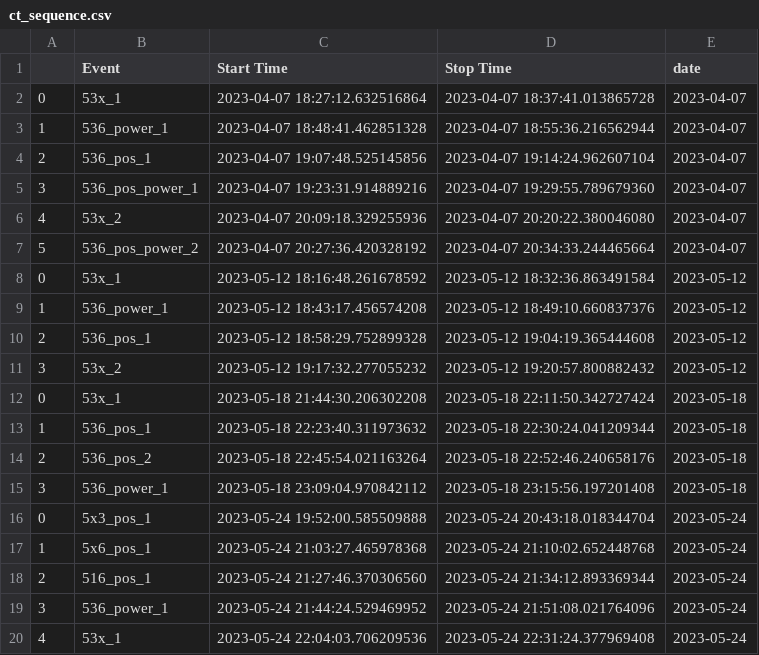
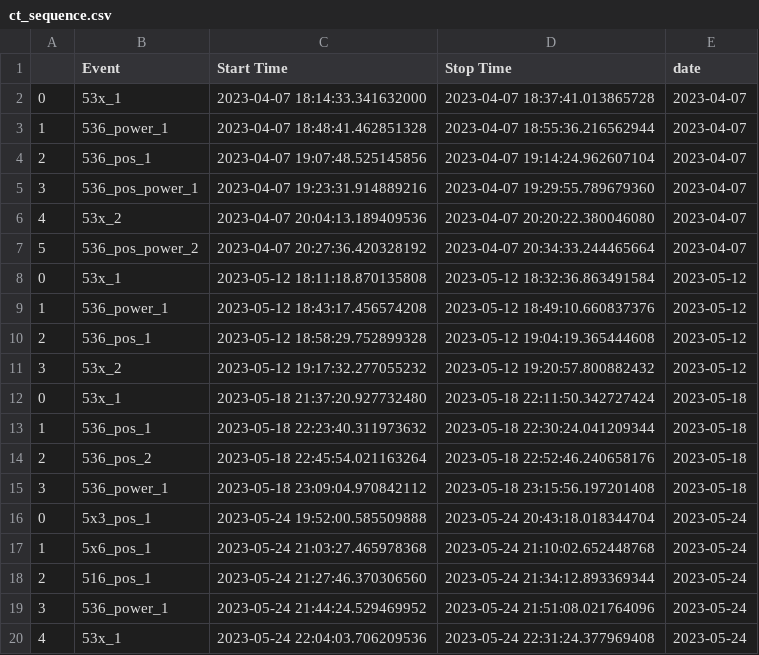
Before and after one commit to MHDLab-Projects/MHD-Photoionization, a CSV file: experiment/metadata/ct_sequence.csv, drawn as a sheet.

Commit message:
extend 53x sequence windows
to include 0 kwt test cases

```diff
--- a/experiment/metadata/ct_sequence.csv
+++ b/experiment/metadata/ct_sequence.csv
@@ -1,3 +1,3 @@
 ,Event,Start Time,Stop Time,date
-0,53x_1,2023-04-07 18:27:12.632516864,2023-04-07 18:37:41.013865728,2023-04-07
+0,53x_1,2023-04-07 18:14:33.341632000,2023-04-07 18:37:41.013865728,2023-04-07
 1,536_power_1,2023-04-07 18:48:41.462851328,2023-04-07 18:55:36.216562944,2023-04-07
@@ -5,5 +5,5 @@
 3,536_pos_power_1,2023-04-07 19:23:31.914889216,2023-04-07 19:29:55.789679360,2023-04-07
-4,53x_2,2023-04-07 20:09:18.329255936,2023-04-07 20:20:22.380046080,2023-04-07
+4,53x_2,2023-04-07 20:04:13.189409536,2023-04-07 20:20:22.380046080,2023-04-07
 5,536_pos_power_2,2023-04-07 20:27:36.420328192,2023-04-07 20:34:33.244465664,2023-04-07
-0,53x_1,2023-05-12 18:16:48.261678592,2023-05-12 18:32:36.863491584,2023-05-12
+0,53x_1,2023-05-12 18:11:18.870135808,2023-05-12 18:32:36.863491584,2023-05-12
 1,536_power_1,2023-05-12 18:43:17.456574208,2023-05-12 18:49:10.660837376,2023-05-12
@@ -11,3 +11,3 @@
 3,53x_2,2023-05-12 19:17:32.277055232,2023-05-12 19:20:57.800882432,2023-05-12
-0,53x_1,2023-05-18 21:44:30.206302208,2023-05-18 22:11:50.342727424,2023-05-18
+0,53x_1,2023-05-18 21:37:20.927732480,2023-05-18 22:11:50.342727424,2023-05-18
 1,536_pos_1,2023-05-18 22:23:40.311973632,2023-05-18 22:30:24.041209344,2023-05-18
```
Also changed, not shown: 3 other files.
